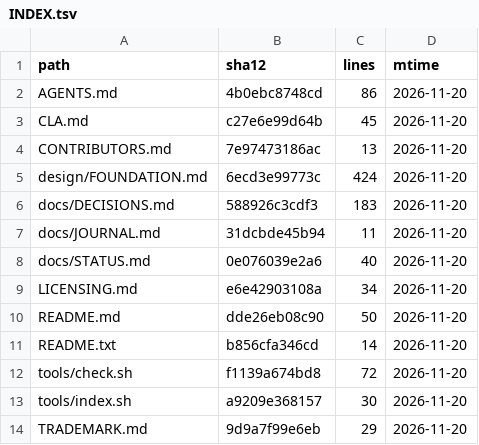
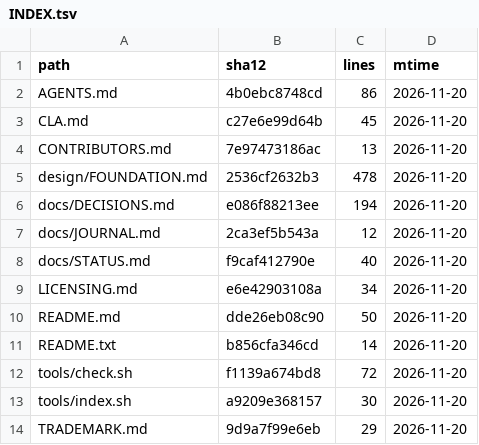
Before and after one commit to YusenZhang0601/tonyos, a TSV file: docs/INDEX.tsv, drawn as a sheet.

```diff
--- a/docs/INDEX.tsv
+++ b/docs/INDEX.tsv
@@ -4,6 +4,6 @@ CLA.md	c27e6e99d64b	45	2026-11-20
 CONTRIBUTORS.md	7e97473186ac	13	2026-11-20
-design/FOUNDATION.md	6ecd3e99773c	424	2026-11-20
-docs/DECISIONS.md	588926c3cdf3	183	2026-11-20
-docs/JOURNAL.md	31dcbde45b94	11	2026-11-20
-docs/STATUS.md	0e076039e2a6	40	2026-11-20
+design/FOUNDATION.md	2536cf2632b3	478	2026-11-20
+docs/DECISIONS.md	e086f88213ee	194	2026-11-20
+docs/JOURNAL.md	2ca3ef5b543a	12	2026-11-20
+docs/STATUS.md	f9caf412790e	40	2026-11-20
 LICENSING.md	e6e42903108a	34	2026-11-20
```
Also changed, not shown: 4 other files.
